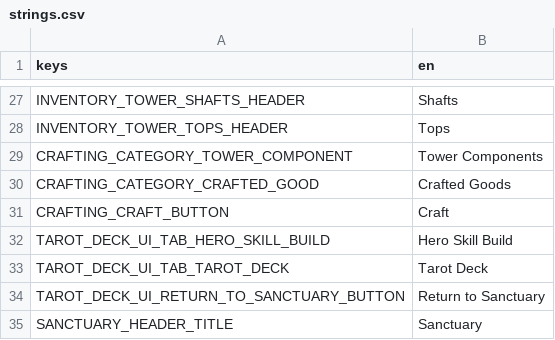
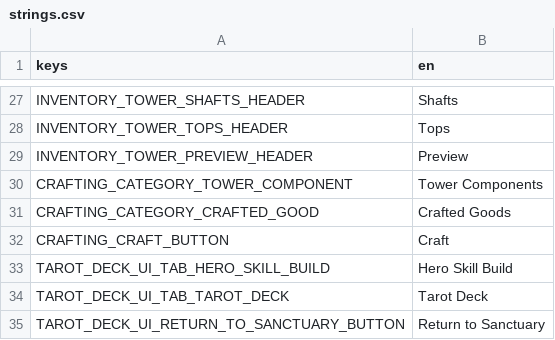
Before and after one commit to VickneshHolmesglen/TDEF, a CSV file: assets/localization/strings.csv, drawn as a sheet; only a part is shown, gaps mark what is left out; the shorter side is filled out with more unchanged rows; the diff names each change by its address in the sheet, - before the commit and + after, or states it on an @@ line.

```diff
--- a/assets/localization/strings.csv
+++ b/assets/localization/strings.csv
+row 29: INVENTORY_TOWER_PREVIEW_HEADER | Preview
```
Also changed, not shown: 2 other files.
